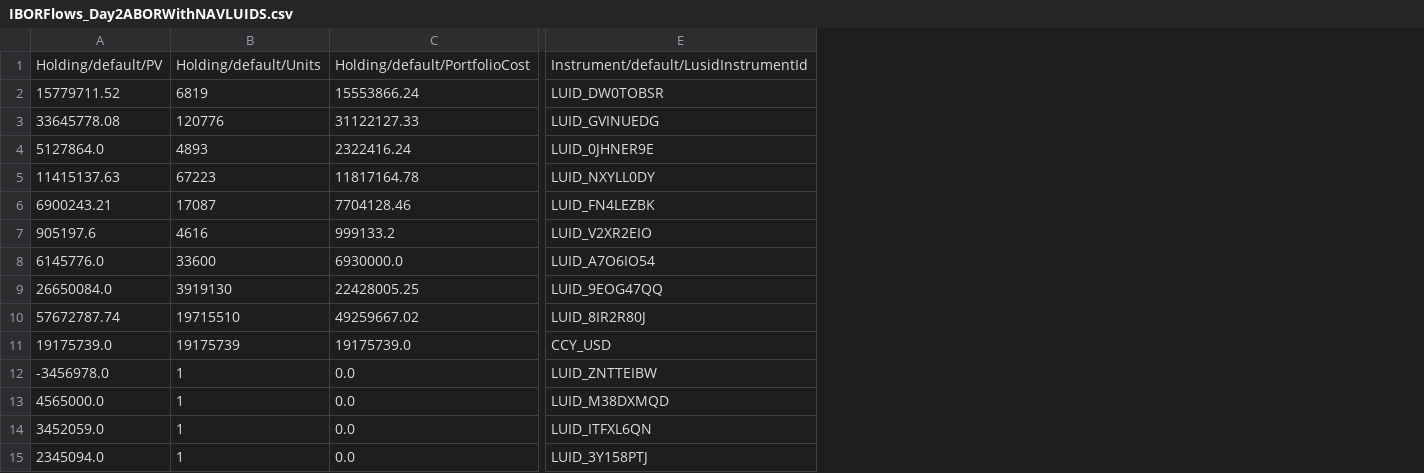
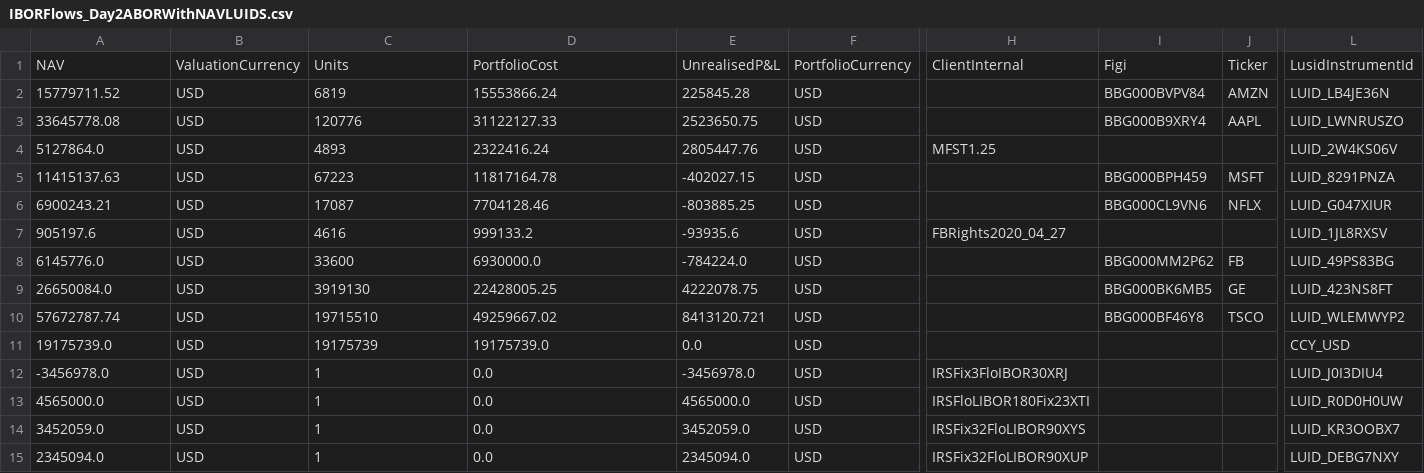
Before and after one commit to finbourne/sample-notebooks, a CSV file: examples/use-cases/ibor/data/IBORFlows_Day2ABORWithNAVLUIDS.csv, drawn as a sheet; only a part is shown, gaps mark what is left out; removed rows and columns are numbered as before the commit, all else as after; rows hold the shown columns only; the diff names each change by its address in the sheet, - before the commit and + after, or states it on an @@ line.

Commit message:
ANA-171: repoint reconciliation to valuation and srs

```diff
--- a/examples/use-cases/ibor/data/IBORFlows_Day2ABORWithNAVLUIDS.csv
+++ b/examples/use-cases/ibor/data/IBORFlows_Day2ABORWithNAVLUIDS.csv
+column B, rows 2-15: all USD
+column E, rows 2-15: 225845.28 | 2523650.75 | 2805447.76 | -402027.15 | -803885.25 | -93935.6 | -784224.0 | 4222078.75 | 8413120.721 | 0.0 | -3456978.0 | 4565000.0 | 3452059.0 | 2345094.0
+column F, rows 2-15: all USD
-column E, rows 2-15: LUID_DW0TOBSR | LUID_GVINUEDG | LUID_0JHNER9E | LUID_NXYLL0DY | LUID_FN4LEZBK | LUID_V2XR2EIO | LUID_A7O6IO54 | LUID_9EOG47QQ | LUID_8IR2R80J | CCY_USD | LUID_ZNTTEIBW | LUID_M38DXMQD | LUID_ITFXL6QN | LUID_3Y158PTJ
+column H, rows 4-15: MFST1.25 |  |  | FBRights2020_04_27 |  |  |  |  | IRSFix3FloIBOR30XRJ | IRSFloLIBOR180Fix23XTI | IRSFix32FloLIBOR90XYS | IRSFix32FloLIBOR90XUP
+column I, rows 2-10: BBG000BVPV84 | BBG000B9XRY4 |  | BBG000BPH459 | BBG000CL9VN6 |  | BBG000MM2P62 | BBG000BK6MB5 | BBG000BF46Y8
+column J, rows 2-10: AMZN | AAPL |  | MSFT | NFLX |  | FB | GE | TSCO
+column L, rows 2-15: LUID_LB4JE36N | LUID_LWNRUSZO | LUID_2W4KS06V | LUID_8291PNZA | LUID_G047XIUR | LUID_1JL8RXSV | LUID_49PS83BG | LUID_423NS8FT | LUID_WLEMWYP2 | CCY_USD | LUID_J0I3DIU4 | LUID_R0D0H0UW | LUID_KR3OOBX7 | LUID_DEBG7NXY
-row 1: Holding/default/PV | Holding/default/Units | Holding/default/PortfolioCost | Instrument/default/LusidInstrumentId
+row 1: NAV | ValuationCurrency | Units | PortfolioCost | UnrealisedP&L | PortfolioCurrency | ClientInternal | Figi | Ticker | LusidInstrumentId
```
Also changed, not shown: examples/use-cases/ibor/data/IBORFlows_Day2ABORWithNAV.csv, 1 other file.
